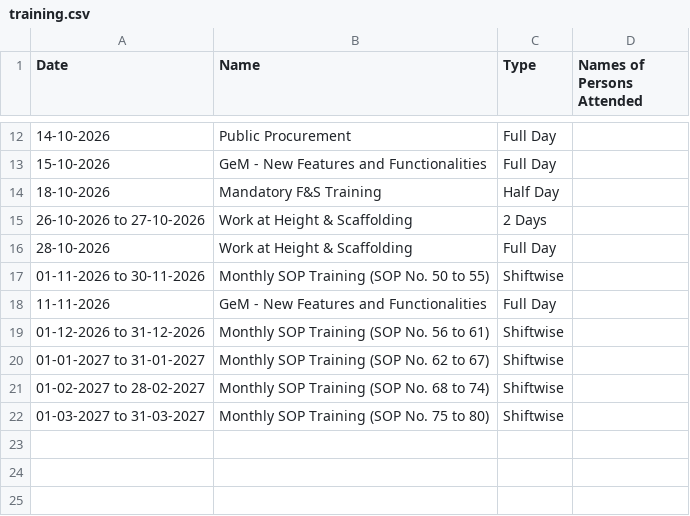
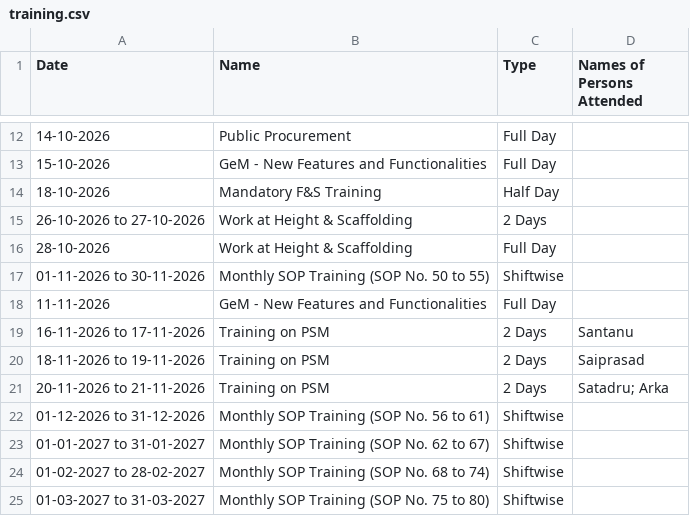
Before and after one commit to debajitd1292/ppu, a CSV file: updates/training.csv, drawn as a sheet; only a part is shown, gaps mark what is left out.

Commit message:
Update training.csv

```diff
--- a/updates/training.csv
+++ b/updates/training.csv
@@ -18,2 +18,5 @@ Date,Name,Type,Names of Persons Attended
 11-11-2026,GeM - New Features and Functionalities,Full Day,
+16-11-2026 to 17-11-2026,Training on PSM,2 Days,Santanu
+18-11-2026 to 19-11-2026,Training on PSM,2 Days,Saiprasad
+20-11-2026 to 21-11-2026,Training on PSM,2 Days,Satadru; Arka
 01-12-2026 to 31-12-2026,Monthly SOP Training (SOP No. 56 to 61),Shiftwise,
```
